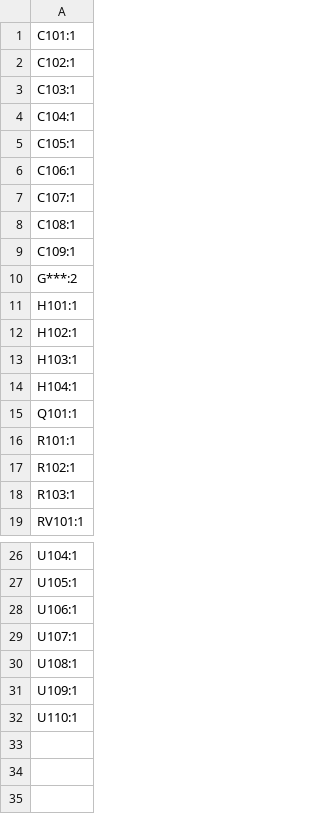
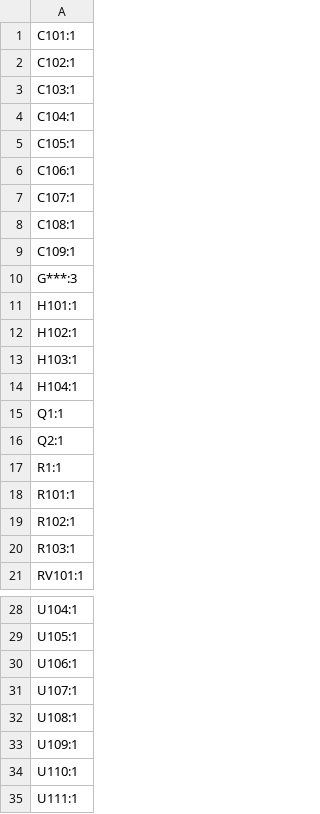
Before and after one commit to green-lion-racing/glr-2024e-fault-latch, a CSV file: BSPD/production/designators.csv, drawn as a sheet; only a part is shown, gaps mark what is left out.

```diff
--- a/BSPD/production/designators.csv
+++ b/BSPD/production/designators.csv
@@ -9,3 +9,3 @@ C108:1
 C109:1
-G***:2
+G***:3
 H101:1
@@ -14,3 +14,5 @@ H103:1
 H104:1
-Q101:1
+Q1:1
+Q2:1
+R1:1
 R101:1
@@ -32 +34,2 @@ U109:1
 U110:1
+U111:1
```
Also changed, not shown: BSPD/ASSEMBLY/BSPD.csv, BSPD/ASSEMBLY/positions.csv, 54 other files.
